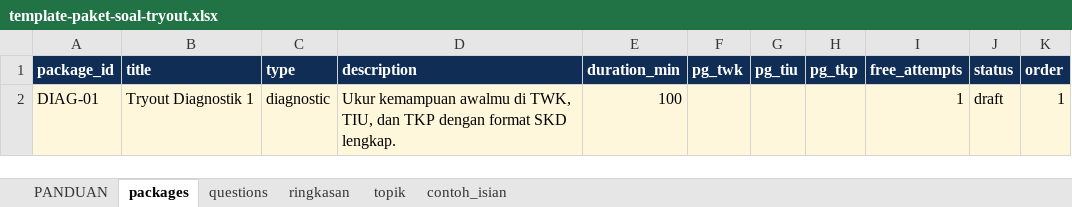
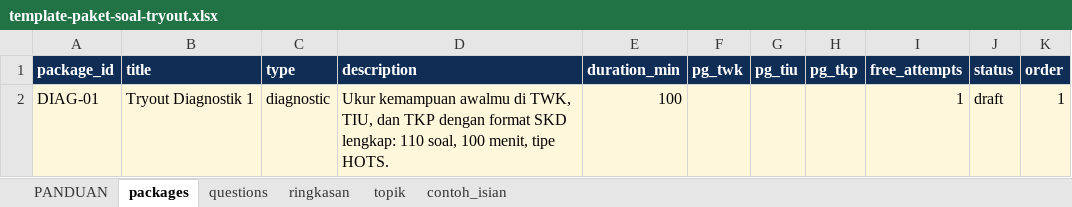
Before and after one commit to primajanacenter/website, an Excel workbook: siapcpns/docs/template-paket-soal-tryout.xlsx, sheet packages, drawn as a sheet; values as stored, in another font and other column widths than the file's, no borders; the diff names each change by its address in the sheet, - before the commit and + after, or states it on an @@ line.

```diff
--- a/siapcpns/docs/template-paket-soal-tryout.xlsx (sheet packages)
+++ b/siapcpns/docs/template-paket-soal-tryout.xlsx (sheet packages)
-D2 (description): …format SKD lengkap.
+D2 (description): …format SKD lengkap: 110 soal, 100 menit, tipe HOTS.
```
Also changed, not shown: sheet topik, sheet ringkasan, sheet questions, formulas that keep their value, 1 other file.
